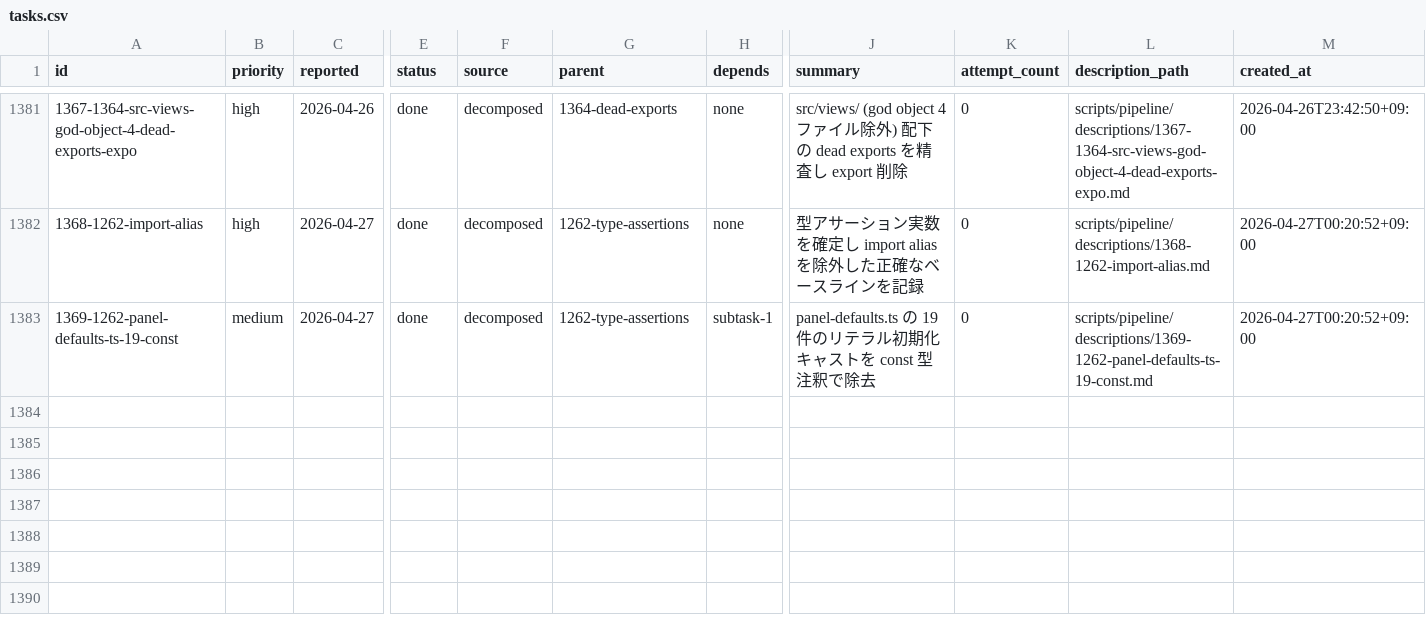
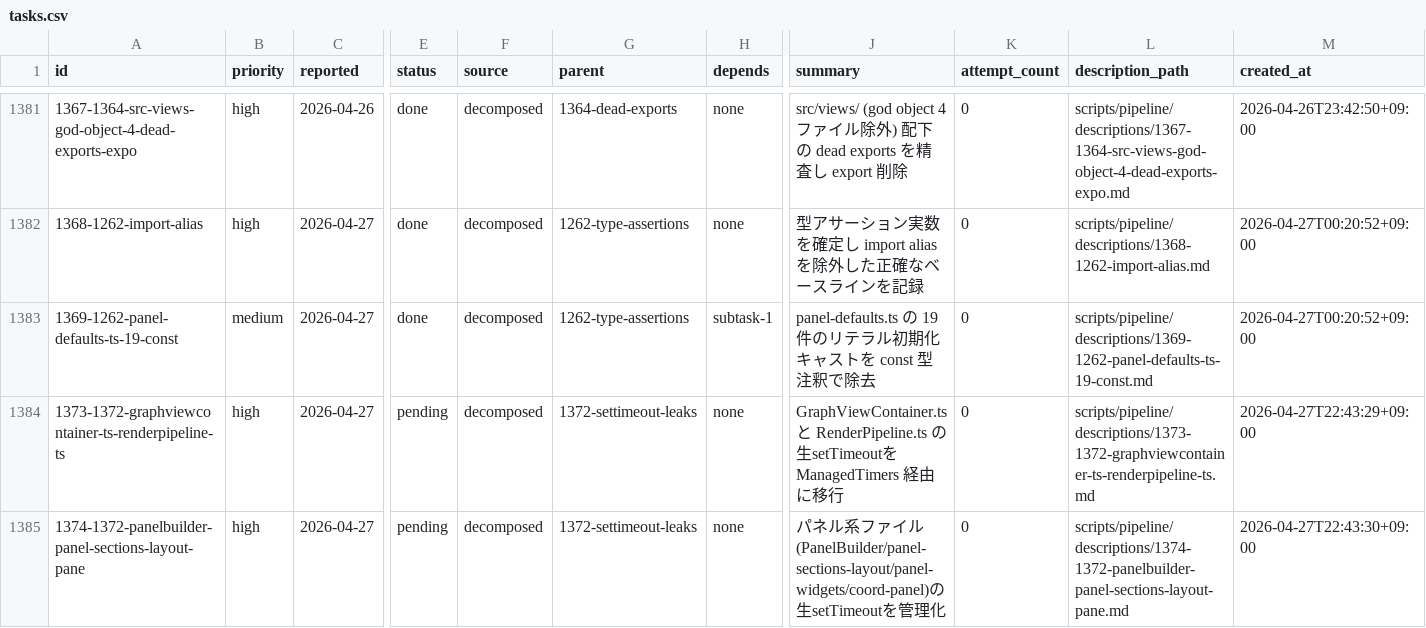
Before and after one commit to laximgqozaZZZYT/obsidian-graph-island, a CSV file: scripts/pipeline/tasks.csv, drawn as a sheet; only a part is shown, gaps mark what is left out; rows hold the shown columns only; the diff names each change by its address in the sheet, - before the commit and + after, or states it on an @@ line.

```diff
--- a/scripts/pipeline/tasks.csv
+++ b/scripts/pipeline/tasks.csv
+row 1384: 1373-1372-graphviewcontainer-ts-renderpipeline-ts | high | 2026-04-27 | pending | decomposed | 1372-settimeout-leaks | none | GraphViewContainer.ts と RenderPipeline.ts の生setTimeoutを ManagedTimers 経由に移行 | 0 | scripts/pipeline/descriptions/1373-1372-graphviewcontainer-ts-renderpipeline-ts.md | 2026-04-27T22:43:29+09:00
+row 1385: 1374-1372-panelbuilder-panel-sections-layout-pane | high | 2026-04-27 | pending | decomposed | 1372-settimeout-leaks | none | パネル系ファイル(PanelBuilder/panel-sections-layout/panel-widgets/coord-panel)の生setTimeoutを管理化 | 0 | scripts/pipeline/descriptions/1374-1372-panelbuilder-panel-sections-layout-pane.md | 2026-04-27T22:43:30+09:00
```
Also changed, not shown: scripts/pipeline/issues.csv, 2 other files.
